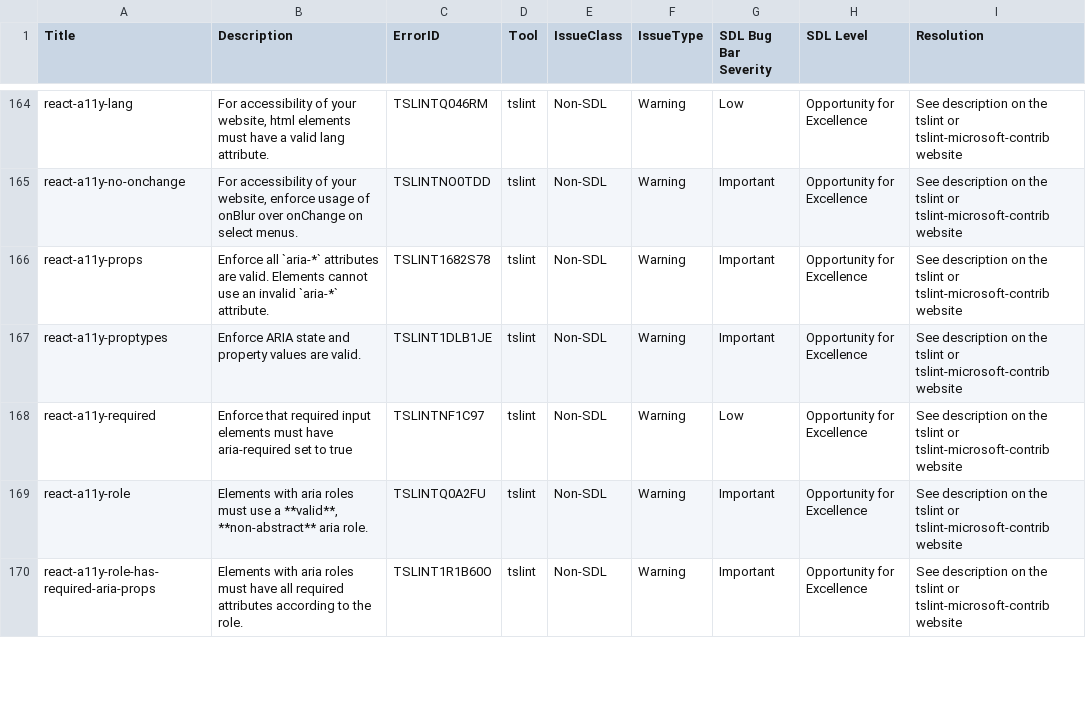
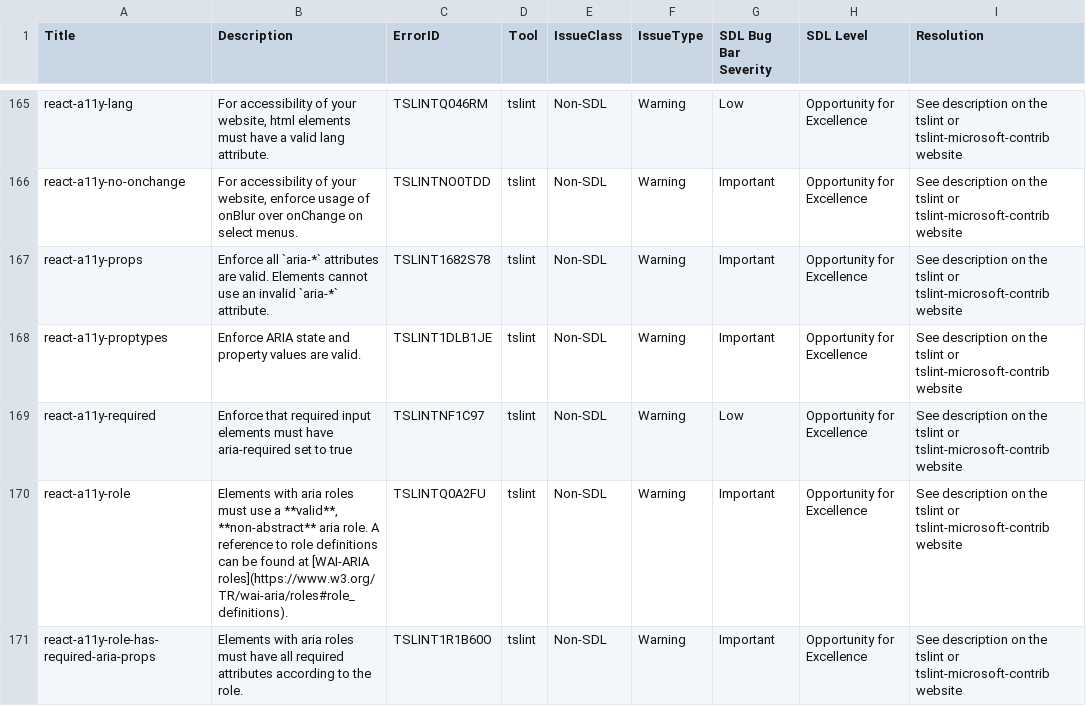
Before and after one commit to microsoft/tslint-microsoft-contrib, a CSV file: tslint-warnings.csv, drawn as a sheet; only a part is shown, gaps mark what is left out; addresses are those after the commit; the diff covers the shown part only; the diff names each change by its address in the sheet, - before the commit and + after, or states it on an @@ line.

```diff
--- a/tslint-warnings.csv
+++ b/tslint-warnings.csv
-B170 (Description): …aria role.
+B170 (Description): …aria role. A reference to role definitions can be found at [WAI-ARIA roles](https://www.w3.org/TR/wai-aria/roles#role_definitions).
```
Also changed, not shown: 1 added row and 1 edited cell elsewhere in this file, 4 other files.
